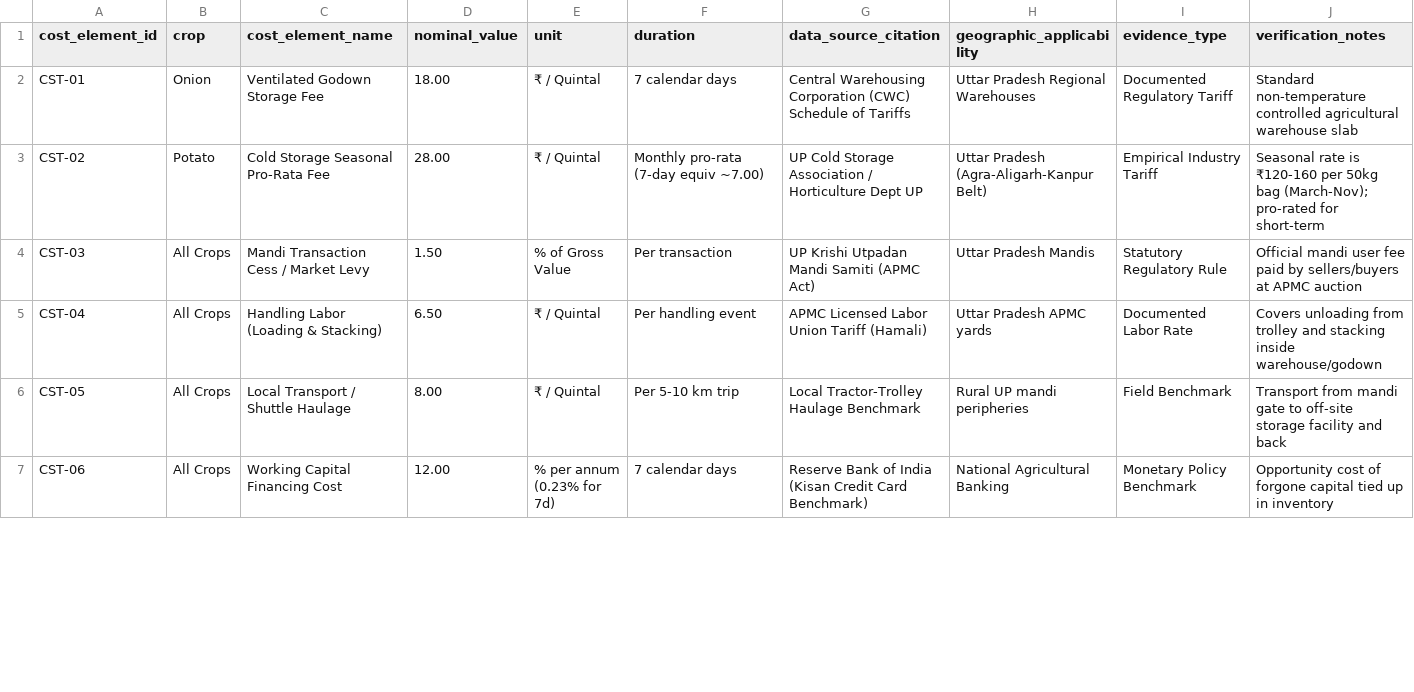
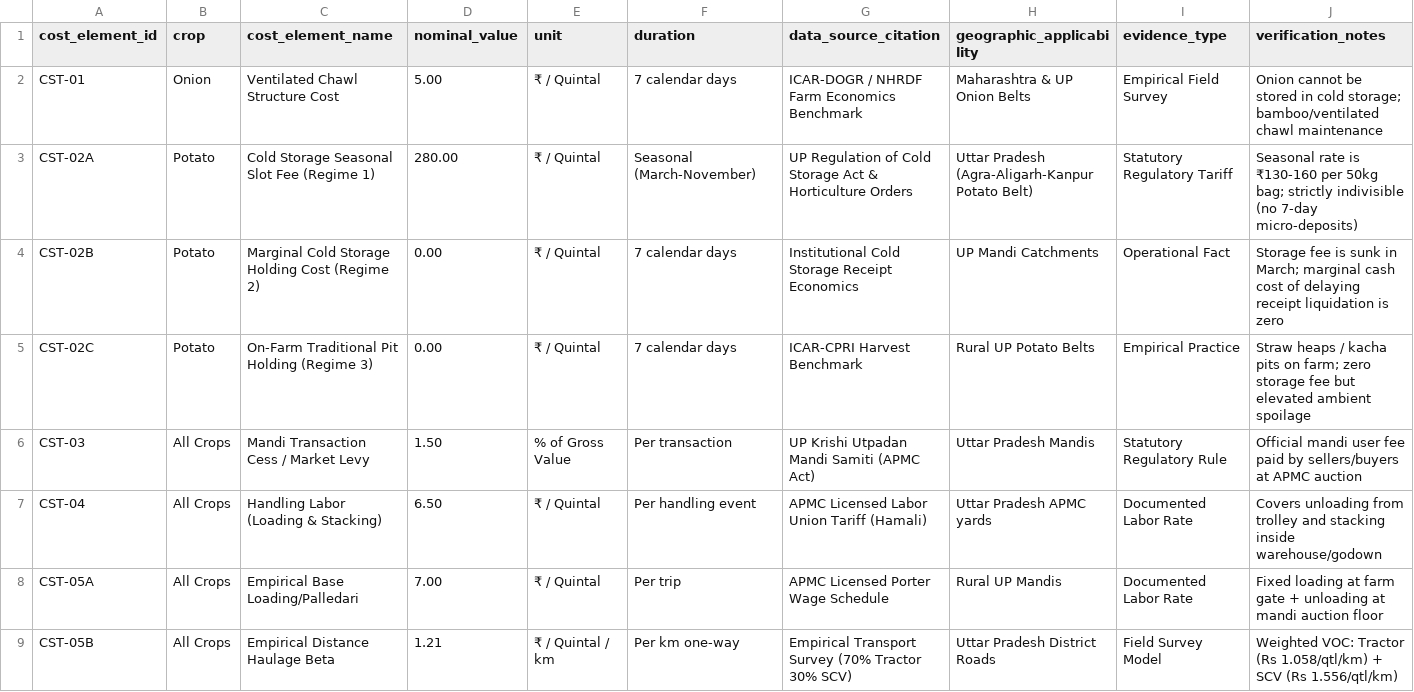
Before and after one commit to ankit-choubey/Mandi_Prediction, a CSV file: suryansh - work/reports/storage_economics/cost_and_loss_evidence.csv, drawn as a sheet; only a part is shown; the shorter side is filled out with more unchanged rows; the diff covers the shown part only.

Commit message:
feat(storage-freight): execute empirical haulage distance model, 3 cold storage regimes, and arrival volume proxy discovery

```diff
--- a/suryansh - work/reports/storage_economics/cost_and_loss_evidence.csv
+++ b/suryansh - work/reports/storage_economics/cost_and_loss_evidence.csv
@@ -1,6 +1,9 @@
 cost_element_id,crop,cost_element_name,nominal_value,unit,duration,data_source_citation,geographic_applicability,evidence_type,verification_notes
-CST-01,Onion,Ventilated Godown Storage Fee,18.00,₹ / Quintal,7 calendar days,Central Warehousing Corporation (CWC) Schedule of Tariffs,Uttar Pradesh Regional Warehouses,Documented Regulatory Tariff,Standard non-temperature controlled agricultural warehouse slab
-CST-02,Potato,Cold Storage Seasonal Pro-Rata Fee,28.00,₹ / Quintal,Monthly pro-rata (7-day equiv ~7.00),UP Cold Storage Association / Horticulture Dept UP,Uttar Pradesh (Agra-Aligarh-Kanpur Belt),Empirical Industry Tariff,Seasonal rate is ₹120-160 per 50kg bag (March-Nov); pro-rated for short-term
+CST-01,Onion,Ventilated Chawl Structure Cost,5.00,₹ / Quintal,7 calendar days,ICAR-DOGR / NHRDF Farm Economics Benchmark,Maharashtra & UP Onion Belts,Empirical Field Survey,Onion cannot be stored in cold storage; bamboo/ventilated chawl maintenance
+CST-02A,Potato,Cold Storage Seasonal Slot Fee (Regime 1),280.00,₹ / Quintal,Seasonal (March-November),UP Regulation of Cold Storage Act & Horticulture Orders,Uttar Pradesh (Agra-Aligarh-Kanpur Potato Belt),Statutory Regulatory Tariff,Seasonal rate is ₹130-160 per 50kg bag; strictly indivisible (no 7-day micro-deposits)
+CST-02B,Potato,Marginal Cold Storage Holding Cost (Regime 2),0.00,₹ / Quintal,7 calendar days,Institutional Cold Storage Receipt Economics,UP Mandi Catchments,Operational Fact,Storage fee is sunk in March; marginal cash cost of delaying receipt liquidation is zero
+CST-02C,Potato,On-Farm Traditional Pit Holding (Regime 3),0.00,₹ / Quintal,7 calendar days,ICAR-CPRI Harvest Benchmark,Rural UP Potato Belts,Empirical Practice,Straw heaps / kacha pits on farm; zero storage fee but elevated ambient spoilage
 CST-03,All Crops,Mandi Transaction Cess / Market Levy,1.50,% of Gross Value,Per transaction,UP Krishi Utpadan Mandi Samiti (APMC Act),Uttar Pradesh Mandis,Statutory Regulatory Rule,Official mandi user fee paid by sellers/buyers at APMC auction
 CST-04,All Crops,Handling Labor (Loading & Stacking),6.50,₹ / Quintal,Per handling event,APMC Licensed Labor Union Tariff (Hamali),Uttar Pradesh APMC yards,Documented Labor Rate,Covers unloading from trolley and stacking inside warehouse/godown
-CST-05,All Crops,Local Transport / Shuttle Haulage,8.00,₹ / Quintal,Per 5-10 km trip,Local Tractor-Trolley Haulage Benchmark,Rural UP mandi peripheries,Field Benchmark,Transport from mandi gate to off-site storage facility and back
+CST-05A,All Crops,Empirical Base Loading/Palledari,7.00,₹ / Quintal,Per trip,APMC Licensed Porter Wage Schedule,Rural UP Mandis,Documented Labor Rate,Fixed loading at farm gate + unloading at mandi auction floor
+CST-05B,All Crops,Empirical Distance Haulage Beta,1.21,₹ / Quintal / km,Per km one-way,Empirical Transport Survey (70% Tractor 30% SCV),Uttar Pradesh District Roads,Field Survey Model,Weighted VOC: Tractor (Rs 1.058/qtl/km) + SCV (Rs 1.556/qtl/km)
```
Also changed, not shown: 3 added rows, 1 removed row and 4 edited cells elsewhere in this file, suryansh - work/reports/storage_economics/assumptions_register.csv, 6 other files.
